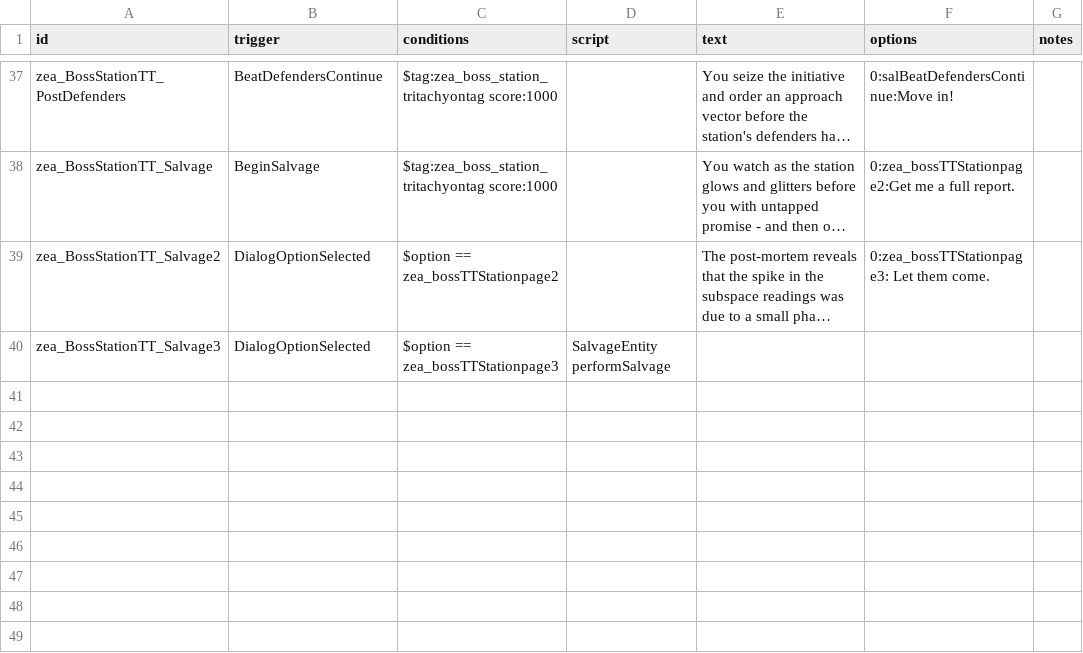
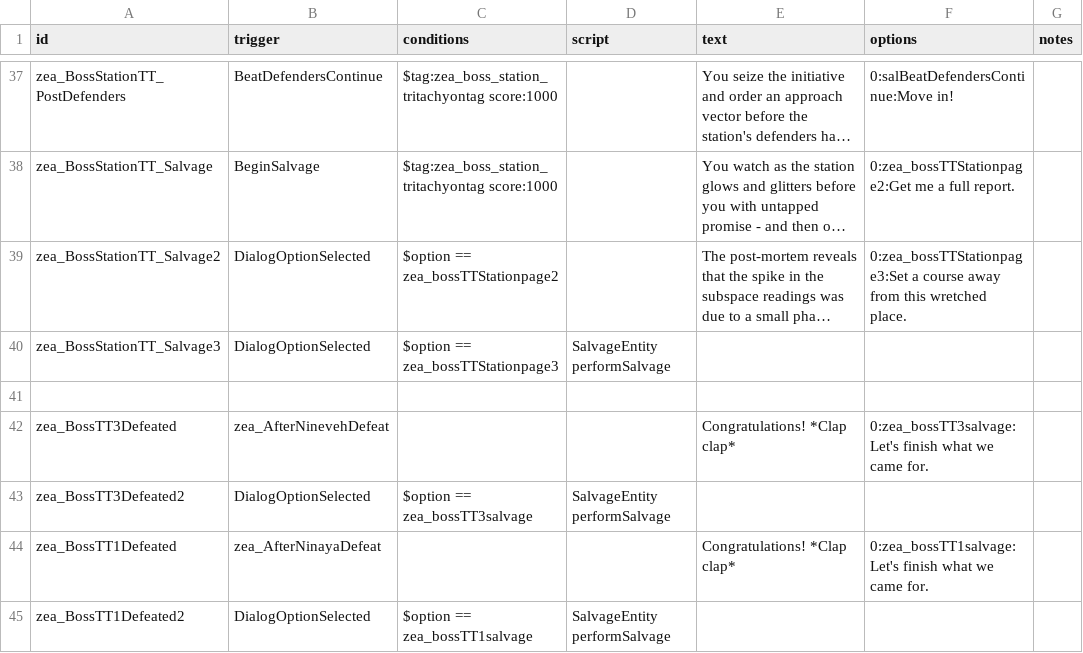
Before and after one commit to Dal-041/Knights_of_Ludd, a CSV file: data/campaign/rules.csv, drawn as a sheet; only a part is shown, gaps mark what is left out; long unchanged cells end in …; the diff names each change by its address in the sheet, - before the commit and + after, or states it on an @@ line.

Commit message:
Removed placeholder faction, added dialog entries for defeating TriTach bosses

```diff
--- a/data/campaign/rules.csv
+++ b/data/campaign/rules.csv
-F39 (options): 0:zea_bossTTStationpage3: Let them come.
+F39 (options): 0:zea_bossTTStationpage3:Set a course away from this wretched place.
+row 41: (empty)
+row 42: zea_BossTT3Defeated | zea_AfterNinevehDefeat |  |  | Congratulations! *Clap clap* | 0:zea_bossTT3salvage:Let's finish what we came for.
+row 43: zea_BossTT3Defeated2 | DialogOptionSelected | $option == zea_bossTT3salvage | SalvageEntity performSalvage
+row 44: zea_BossTT1Defeated | zea_AfterNinayaDefeat |  |  | Congratulations! *Clap clap* | 0:zea_bossTT1salvage:Let's finish what we came for.
+row 45: zea_BossTT1Defeated2 | DialogOptionSelected | $option == zea_bossTT1salvage | SalvageEntity performSalvage
```
Also changed, not shown: data/world/factions/factions.csv, 4 other files.
